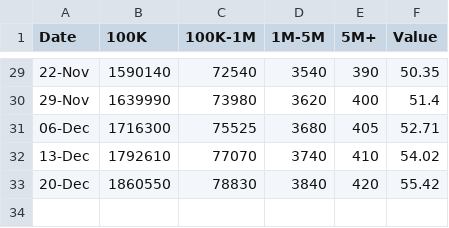
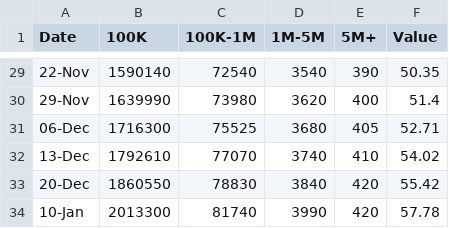
Before and after one commit to cdhoweinstitute/COVID-Canada, a CSV file: CEWS_Applications.csv, drawn as a sheet; only a part is shown, gaps mark what is left out; the diff names each change by its address in the sheet, - before the commit and + after, or states it on an @@ line.

```diff
--- a/CEWS_Applications.csv
+++ b/CEWS_Applications.csv
+row 34: 10-Jan | 2013300 | 81740 | 3990 | 420 | 57.78
```
Also changed, not shown: CEWS_Workers.csv, rail.csv, 2 other files.
